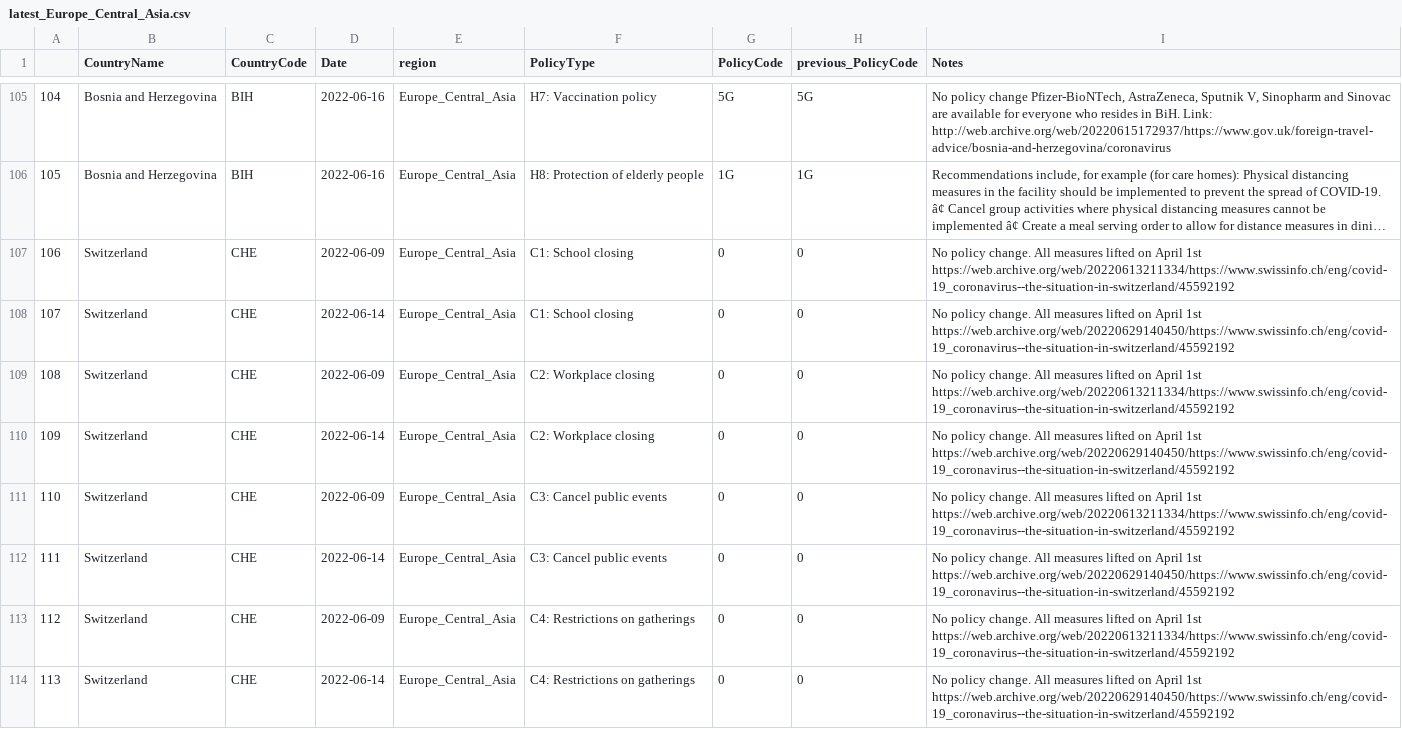
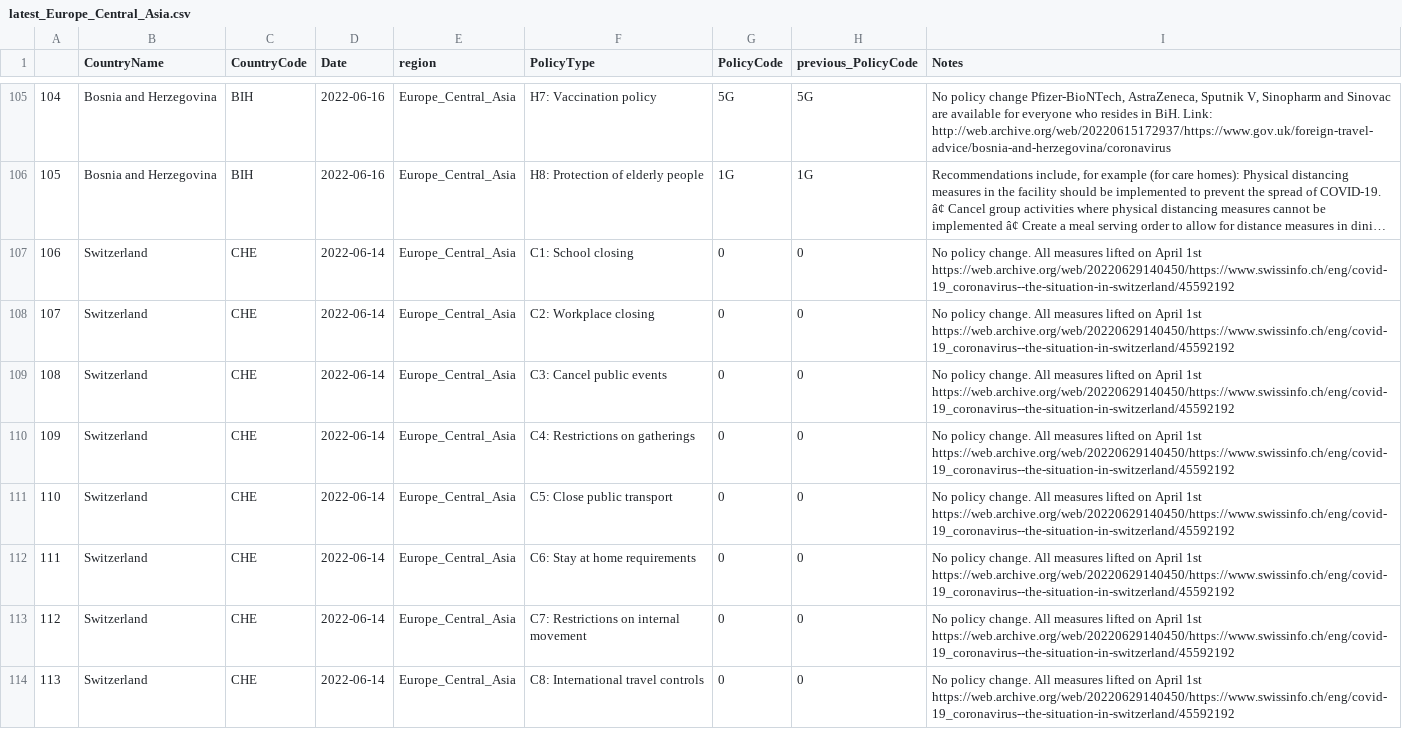
Before and after one commit to tatlowhelen/covid-policy-scratchpad, a CSV file: regional_changes/latest_Europe_Central_Asia.csv, drawn as a sheet; only a part is shown, gaps mark what is left out; the shorter side is filled out with more unchanged rows; long unchanged cells end in …; removed rows and columns are numbered as before the commit, all else as after; the diff covers the shown part only; the diff names each change by its address in the sheet, - before the commit and + after, or states it on an @@ line.

```diff
--- a/regional_changes/latest_Europe_Central_Asia.csv
+++ b/regional_changes/latest_Europe_Central_Asia.csv
-row 107: 106 | Switzerland | CHE | 2022-06-09 | Europe_Central_Asia | C1: School closing | 0 | 0 | No policy change. All measures lifted on April 1st https://web.archive.org/web/20220613211334/https://www.swissinfo.ch/eng/covid-19_coronavirus--the-situation-in-switzerland/45592192
@@ column A renumbered from row 107 down @@
-row 109: 108 | Switzerland | CHE | 2022-06-09 | Europe_Central_Asia | C2: Workplace closing | 0 | 0 | No policy change. All measures lifted on April 1st https://web.archive.org/web/20220613211334/https://www.swissinfo.ch/eng/covid-19_coronavirus--the-situation-in-switzerland/45592192
-row 111: 110 | Switzerland | CHE | 2022-06-09 | Europe_Central_Asia | C3: Cancel public events | 0 | 0 | No policy change. All measures lifted on April 1st https://web.archive.org/web/20220613211334/https://www.swissinfo.ch/eng/covid-19_coronavirus--the-situation-in-switzerland/45592192
-row 113: 112 | Switzerland | CHE | 2022-06-09 | Europe_Central_Asia | C4: Restrictions on gatherings | 0 | 0 | No policy change. All measures lifted on April 1st https://web.archive.org/web/20220613211334/https://www.swissinfo.ch/eng/covid-19_coronavirus--the-situation-in-switzerland/45592192
```
Also changed, not shown: 11 removed rows elsewhere in this file, regional_changes/latest_East_Asia_Pacific.csv, regional_changes/latest_North_America.csv, 12 other files.
